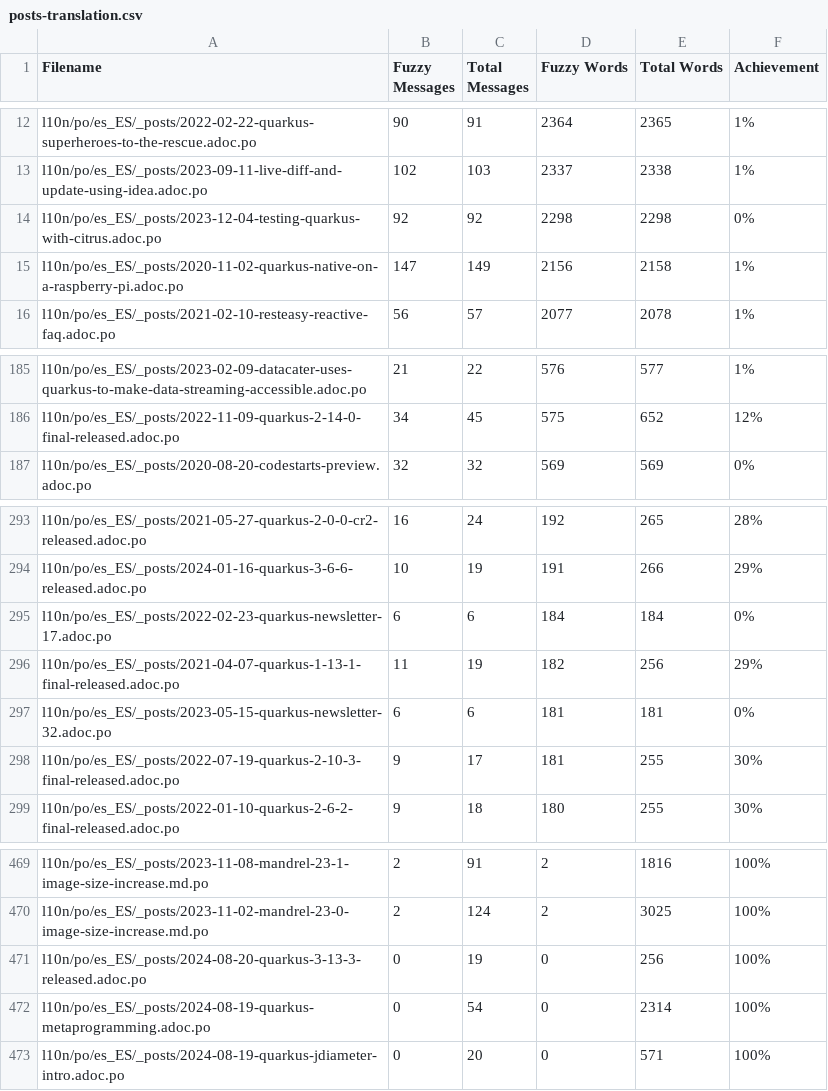
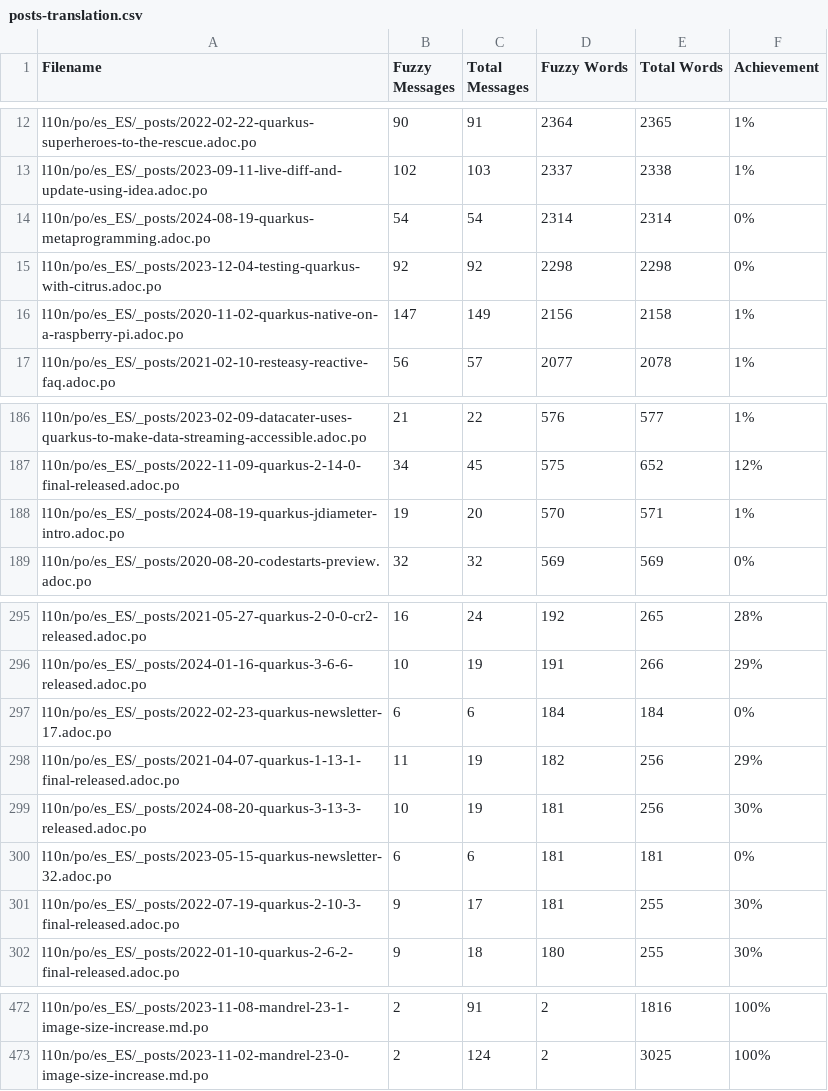
Before and after one commit to quarkusio/es.quarkus.io, a CSV file: l10n/stats/posts-translation.csv, drawn as a sheet; only a part is shown, gaps mark what is left out.

Commit message:
Update translation stats

```diff
--- a/l10n/stats/posts-translation.csv
+++ b/l10n/stats/posts-translation.csv
@@ -13,2 +13,3 @@ l10n/po/es_ES/_posts/2022-02-22-quarkus-superheroes-to-the-rescue.adoc.po, 90, 9
 l10n/po/es_ES/_posts/2023-09-11-live-diff-and-update-using-idea.adoc.po, 102, 103, 2337, 2338, 1%
+l10n/po/es_ES/_posts/2024-08-19-quarkus-metaprogramming.adoc.po, 54, 54, 2314, 2314, 0%
 l10n/po/es_ES/_posts/2023-12-04-testing-quarkus-with-citrus.adoc.po, 92, 92, 2298, 2298, 0%
@@ -186,2 +187,3 @@ l10n/po/es_ES/_posts/2023-02-09-datacater-uses-quarkus-to-make-data-streaming-ac
 l10n/po/es_ES/_posts/2022-11-09-quarkus-2-14-0-final-released.adoc.po, 34, 45, 575, 652, 12%
+l10n/po/es_ES/_posts/2024-08-19-quarkus-jdiameter-intro.adoc.po, 19, 20, 570, 571, 1%
 l10n/po/es_ES/_posts/2020-08-20-codestarts-preview.adoc.po, 32, 32, 569, 569, 0%
@@ -296,2 +298,3 @@ l10n/po/es_ES/_posts/2022-02-23-quarkus-newsletter-17.adoc.po, 6, 6, 184, 184, 0
 l10n/po/es_ES/_posts/2021-04-07-quarkus-1-13-1-final-released.adoc.po, 11, 19, 182, 256, 29%
+l10n/po/es_ES/_posts/2024-08-20-quarkus-3-13-3-released.adoc.po, 10, 19, 181, 256, 30%
 l10n/po/es_ES/_posts/2023-05-15-quarkus-newsletter-32.adoc.po, 6, 6, 181, 181, 0%
@@ -470,4 +473 @@ l10n/po/es_ES/_posts/2023-11-08-mandrel-23-1-image-size-increase.md.po, 2, 91, 2
 l10n/po/es_ES/_posts/2023-11-02-mandrel-23-0-image-size-increase.md.po, 2, 124, 2, 3025, 100%
-l10n/po/es_ES/_posts/2024-08-20-quarkus-3-13-3-released.adoc.po, 0, 19, 0, 256, 100%
-l10n/po/es_ES/_posts/2024-08-19-quarkus-metaprogramming.adoc.po, 0, 54, 0, 2314, 100%
-l10n/po/es_ES/_posts/2024-08-19-quarkus-jdiameter-intro.adoc.po, 0, 20, 0, 571, 100%
```
Also changed, not shown: l10n/stats/latest-guides-translation.csv, l10n/stats/main-guides-translation.csv, 1 other file.
